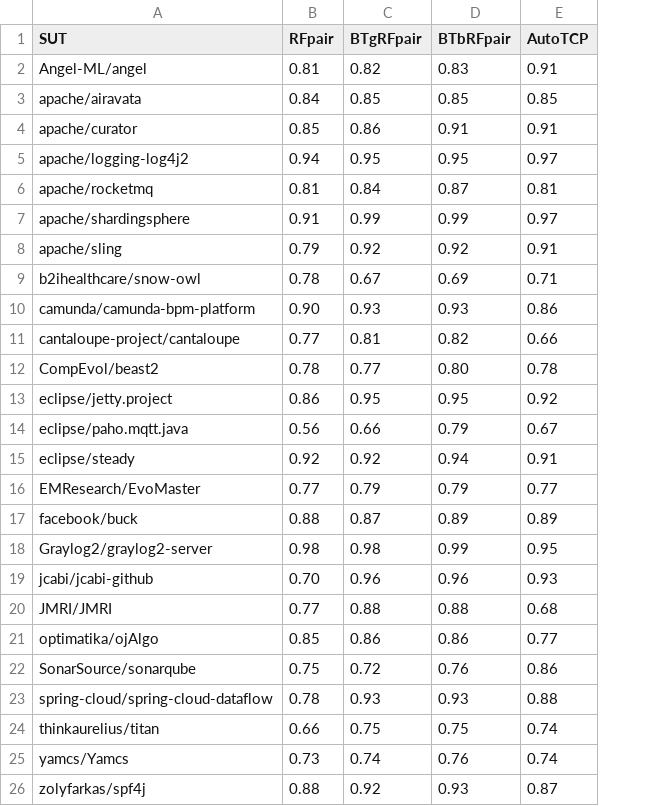
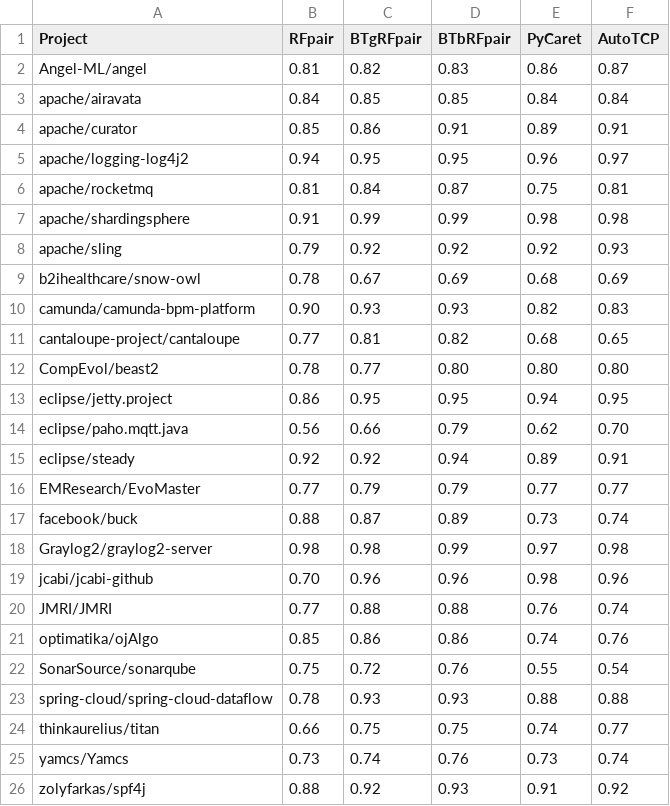
Before and after one commit to jrromero/AutoTCP, a CSV file: results/rq3/rq3_results.csv, drawn as a sheet; addresses are those after the commit; the diff names each change by its address in the sheet, - before the commit and + after, or states it on an @@ line.

Commit message:
Add files via upload

```diff
--- a/results/rq3/rq3_results.csv
+++ b/results/rq3/rq3_results.csv
+column E (PyCaret), rows 2-26: 0.86 | 0.84 | 0.89 | 0.96 | 0.75 | 0.98 | 0.92 | 0.68 | 0.82 | 0.68 | 0.80 | 0.94 | 0.62 | 0.89 | 0.77 | 0.73 | 0.97 | 0.98 | 0.76 | 0.74 | 0.55 | 0.88 | 0.74 | 0.73 | 0.91
-A1: SUT
+A1: Project
-F2 (AutoTCP): 0.91
+F2 (AutoTCP): 0.87
-F3 (AutoTCP): 0.85
+F3 (AutoTCP): 0.84
-F7 (AutoTCP): 0.97
+F7 (AutoTCP): 0.98
-F8 (AutoTCP): 0.91
+F8 (AutoTCP): 0.93
-F9 (AutoTCP): 0.71
+F9 (AutoTCP): 0.69
-F10 (AutoTCP): 0.86
+F10 (AutoTCP): 0.83
-F11 (AutoTCP): 0.66
+F11 (AutoTCP): 0.65
-F12 (AutoTCP): 0.78
+F12 (AutoTCP): 0.80
-F13 (AutoTCP): 0.92
+F13 (AutoTCP): 0.95
-F14 (AutoTCP): 0.67
+F14 (AutoTCP): 0.70
-F17 (AutoTCP): 0.89
+F17 (AutoTCP): 0.74
-F18 (AutoTCP): 0.95
+F18 (AutoTCP): 0.98
-F19 (AutoTCP): 0.93
+F19 (AutoTCP): 0.96
-F20 (AutoTCP): 0.68
+F20 (AutoTCP): 0.74
-F21 (AutoTCP): 0.77
+F21 (AutoTCP): 0.76
-F22 (AutoTCP): 0.86
+F22 (AutoTCP): 0.54
-F24 (AutoTCP): 0.74
+F24 (AutoTCP): 0.77
-F26 (AutoTCP): 0.87
+F26 (AutoTCP): 0.92
```
